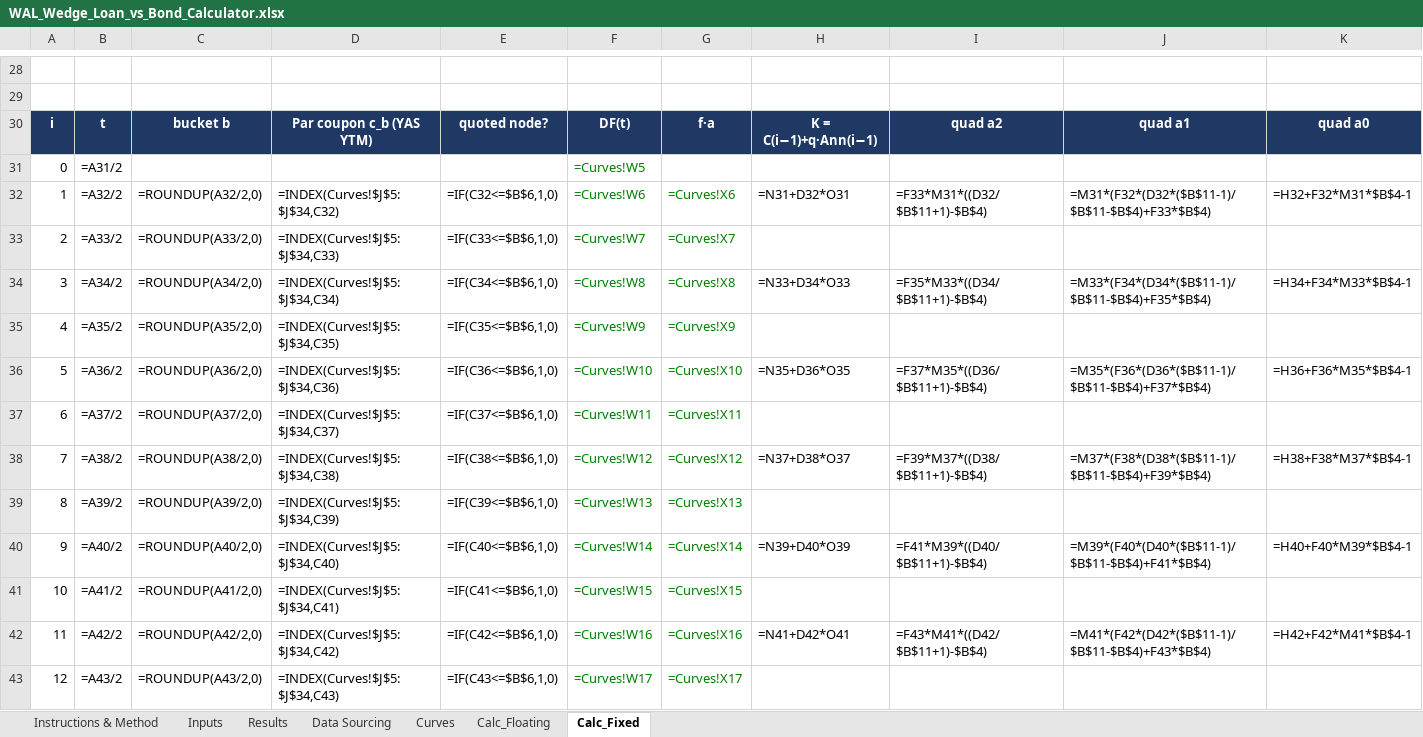
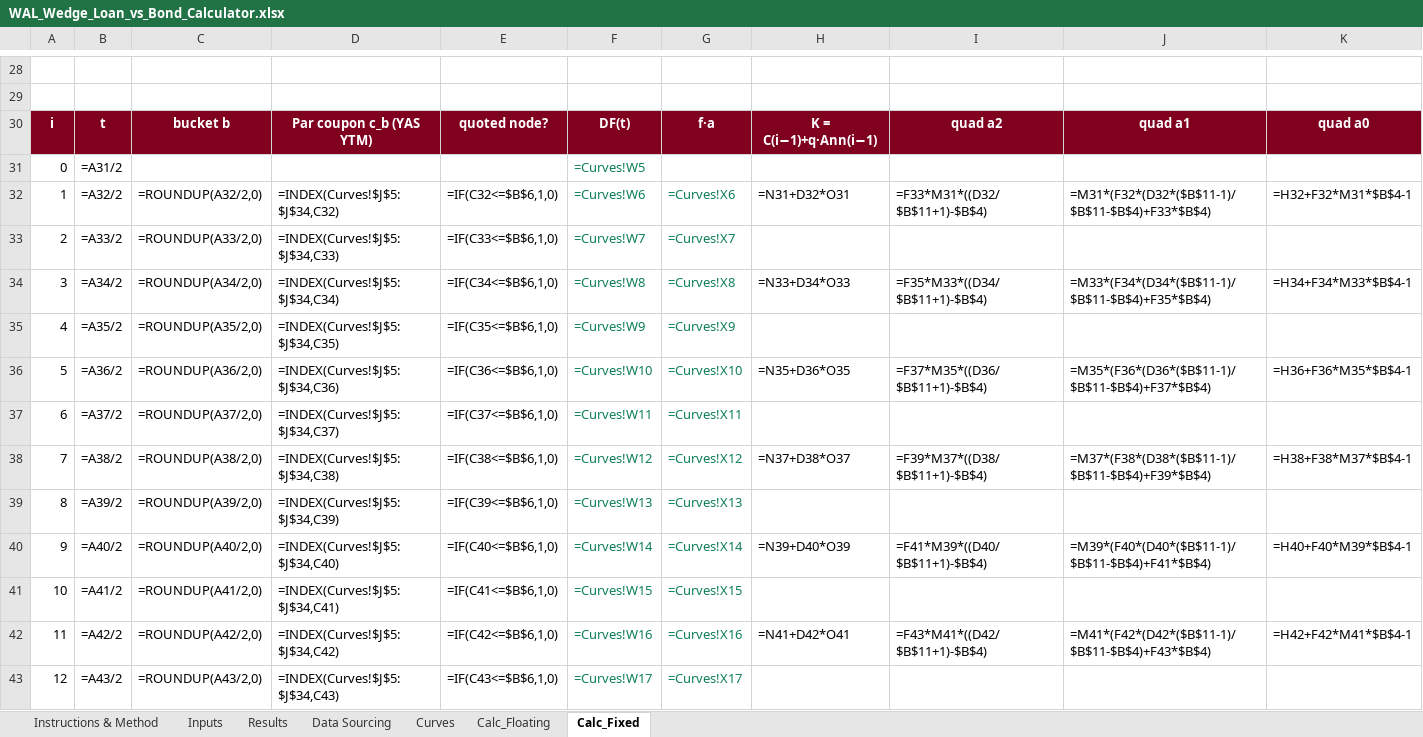
Before and after one commit to DevJRM/eaf-ai-lab, an Excel workbook: walWedge/WAL_Wedge_Loan_vs_Bond_Calculator.xlsx, sheet Calc_Fixed, drawn as a sheet; only a part is shown, gaps mark what is left out; values as stored, in another font and other column widths than the file's, no borders; formulas without a stored value are shown as written; the diff covers the shown part only; the diff names each change by its address in the sheet, - before the commit and + after, or states it on an @@ line.

```diff
--- a/walWedge/WAL_Wedge_Loan_vs_Bond_Calculator.xlsx (sheet Calc_Fixed)
+++ b/walWedge/WAL_Wedge_Loan_vs_Bond_Calculator.xlsx (sheet Calc_Fixed)
-A30:K30 fill: #1F3864
+A30:K30 fill: #800020
-F31 text colour: #008000
+F31 text colour: #0E7F56
-F32:G43 text colour: #008000
+F32:G43 text colour: #0E7F56
```
Also changed, not shown: cell formats elsewhere in this sheet, sheet Calc_Floating, sheet Curves, sheet Results, sheet Instructions & Method, sheet Data Sourcing, sheet Inputs, 13 other files.
